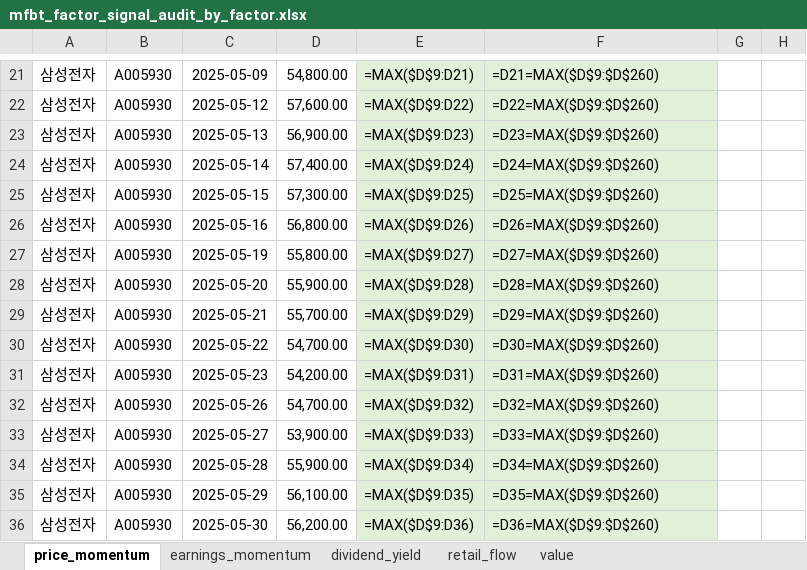
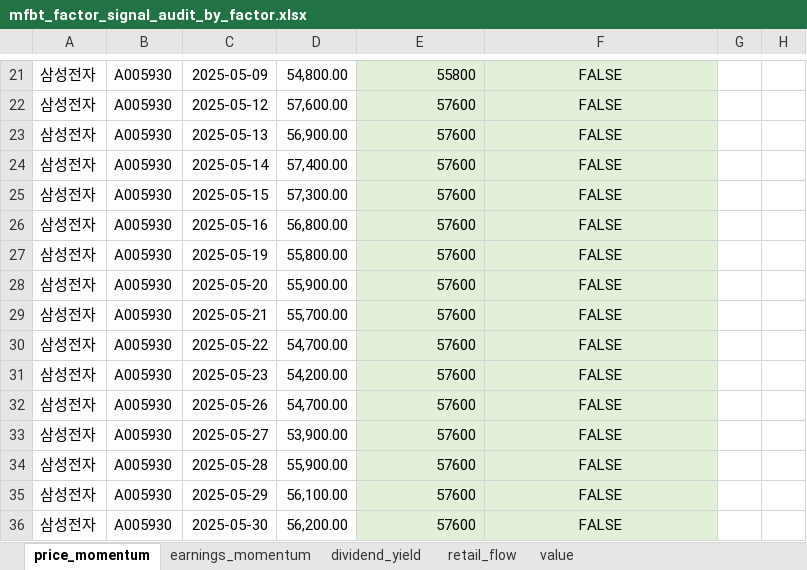
Before and after one commit to bokyoung96/shquants, an Excel workbook: reports/mfbt_factor_signal_audit_by_factor.xlsx, sheet price_momentum, drawn as a sheet; only a part is shown, gaps mark what is left out; values as stored, in another font and other column widths than the file's, no borders; formulas without a stored value are shown as written; the diff covers the shown part only; the diff names each change by its address in the sheet, - before the commit and + after, or states it on an @@ line.

```diff
--- a/reports/mfbt_factor_signal_audit_by_factor.xlsx (sheet price_momentum)
+++ b/reports/mfbt_factor_signal_audit_by_factor.xlsx (sheet price_momentum)
-E21: =MAX($D$9:D21)
+E21: 55800
-F21:F36 alignment: left
+F21:F36 alignment: center
-F21: =D21=MAX($D$9:$D$260)
+F21: FALSE
-E22: =MAX($D$9:D22)
+E22: 57600
-F22: =D22=MAX($D$9:$D$260)
+F22: FALSE
-E23: =MAX($D$9:D23)
+E23: 57600
-F23: =D23=MAX($D$9:$D$260)
+F23: FALSE
-E24: =MAX($D$9:D24)
+E24: 57600
-F24: =D24=MAX($D$9:$D$260)
+F24: FALSE
-E25: =MAX($D$9:D25)
+E25: 57600
-F25: =D25=MAX($D$9:$D$260)
+F25: FALSE
-E26: =MAX($D$9:D26)
+E26: 57600
-F26: =D26=MAX($D$9:$D$260)
+F26: FALSE
-E27: =MAX($D$9:D27)
+E27: 57600
-F27: =D27=MAX($D$9:$D$260)
+F27: FALSE
-E28: =MAX($D$9:D28)
+E28: 57600
-F28: =D28=MAX($D$9:$D$260)
+F28: FALSE
-E29: =MAX($D$9:D29)
+E29: 57600
-F29: =D29=MAX($D$9:$D$260)
+F29: FALSE
-E30: =MAX($D$9:D30)
+E30: 57600
-F30: =D30=MAX($D$9:$D$260)
+F30: FALSE
-E31: =MAX($D$9:D31)
+E31: 57600
-F31: =D31=MAX($D$9:$D$260)
+F31: FALSE
-E32: =MAX($D$9:D32)
+E32: 57600
-F32: =D32=MAX($D$9:$D$260)
+F32: FALSE
-E33: =MAX($D$9:D33)
+E33: 57600
-F33: =D33=MAX($D$9:$D$260)
+F33: FALSE
-E34: =MAX($D$9:D34)
+E34: 57600
-F34: =D34=MAX($D$9:$D$260)
+F34: FALSE
-E35: =MAX($D$9:D35)
+E35: 57600
-F35: =D35=MAX($D$9:$D$260)
+F35: FALSE
-E36: =MAX($D$9:D36)
+E36: 57600
-F36: =D36=MAX($D$9:$D$260)
+F36: FALSE
```
Also changed, not shown: 982 edited cells and cell formats elsewhere in this sheet, sheet dividend_yield, sheet earnings_momentum, sheet value, sheet retail_flow, 10 other files.
